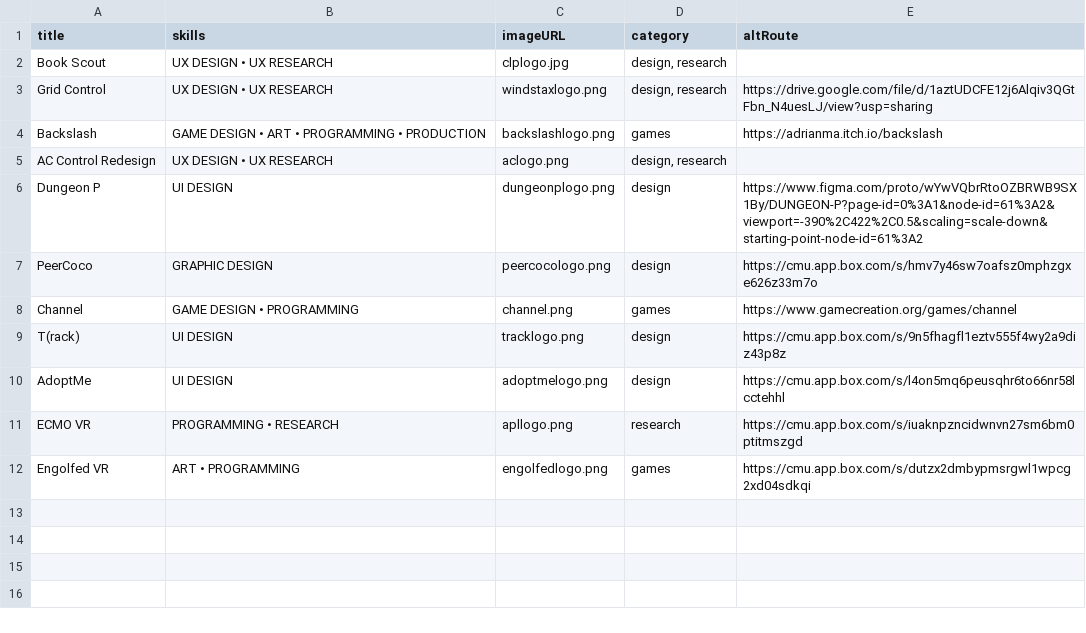
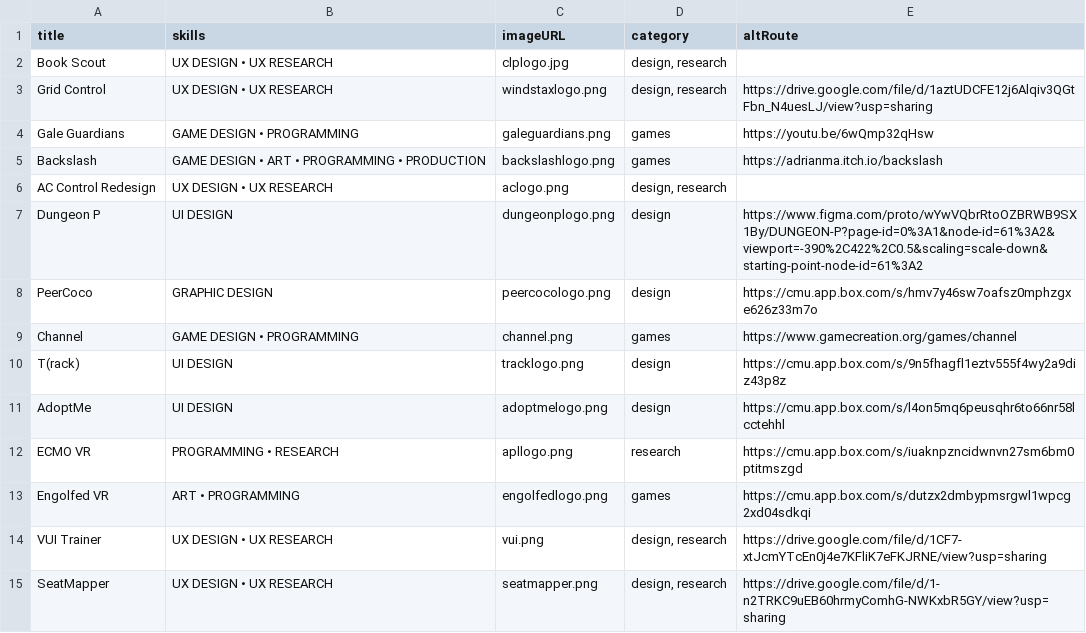
Before and after one commit to ama28/ama28.github.io, a CSV file: src/ArchiveProjects.csv, drawn as a sheet.

```diff
--- a/src/ArchiveProjects.csv
+++ b/src/ArchiveProjects.csv
@@ -3,2 +3,3 @@ Book Scout,UX DESIGN • UX RESEARCH,clplogo.jpg,"design, research",
 Grid Control,UX DESIGN • UX RESEARCH,windstaxlogo.png,"design, research",https://drive.google.com/file/d/1aztUDCFE12j6Alqiv3QGtFbn_N4uesLJ/view?usp=sharing
+Gale Guardians,GAME DESIGN • PROGRAMMING,galeguardians.png,games,https://youtu.be/6wQmp32qHsw
 Backslash,GAME DESIGN • ART • PROGRAMMING • PRODUCTION,backslashlogo.png,games,https://adrianma.itch.io/backslash
@@ -12 +13,3 @@ ECMO VR,PROGRAMMING • RESEARCH,apllogo.png,research,https://cmu.app.box.com/s/
 Engolfed VR,ART • PROGRAMMING,engolfedlogo.png,games,https://cmu.app.box.com/s/dutzx2dmbypmsrgwl1wpcg2xd04sdkqi
+VUI Trainer,UX DESIGN • UX RESEARCH,vui.png,"design, research",https://drive.google.com/file/d/1CF7-xtJcmYTcEn0j4e7KFliK7eFKJRNE/view?usp=sharing
+SeatMapper,UX DESIGN • UX RESEARCH,seatmapper.png,"design, research",https://drive.google.com/file/d/1-n2TRKC9uEB60hrmyComhG-NWKxbR5GY/view?usp=sharing
```
Also changed, not shown: 5 other files.
